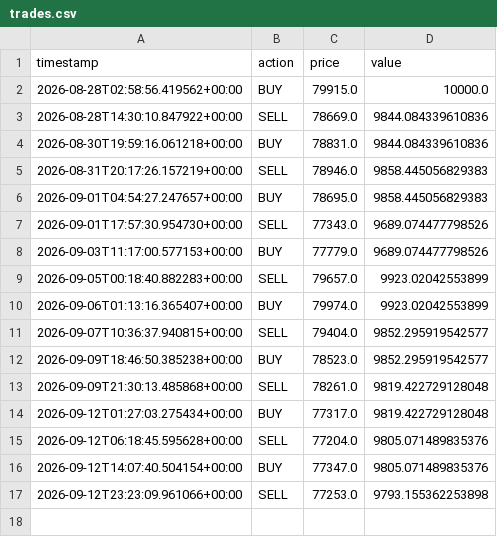
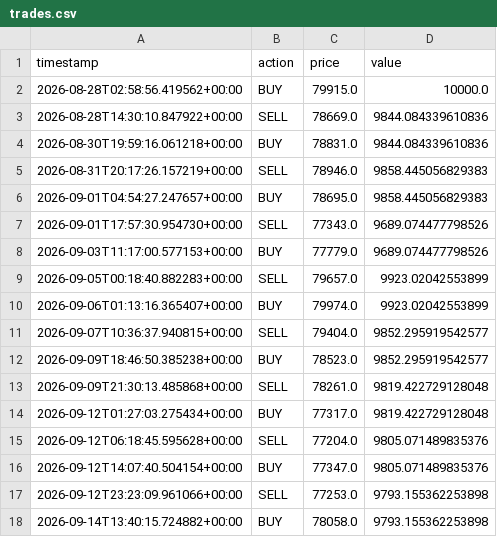
Before and after one commit to harinderbassi/my-trading-bot-, a CSV file: trades.csv, drawn as a sheet; the diff names each change by its address in the sheet, - before the commit and + after, or states it on an @@ line.

```diff
--- a/trades.csv
+++ b/trades.csv
+row 18: 2026-09-14T13:40:15.724882+00:00 | BUY | 78058.0 | 9793.155362253898
```
Also changed, not shown: 1 other file.
